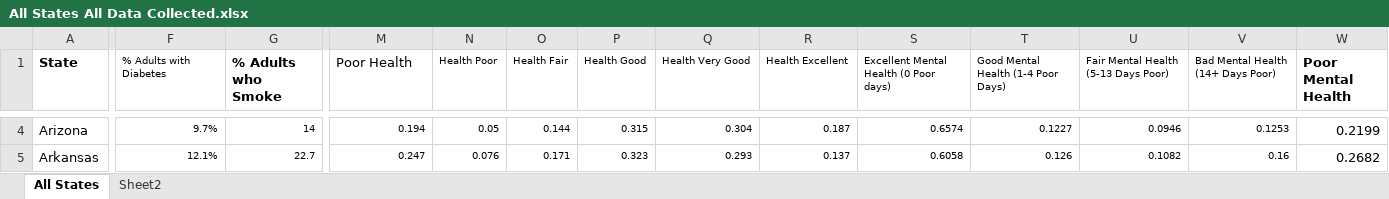
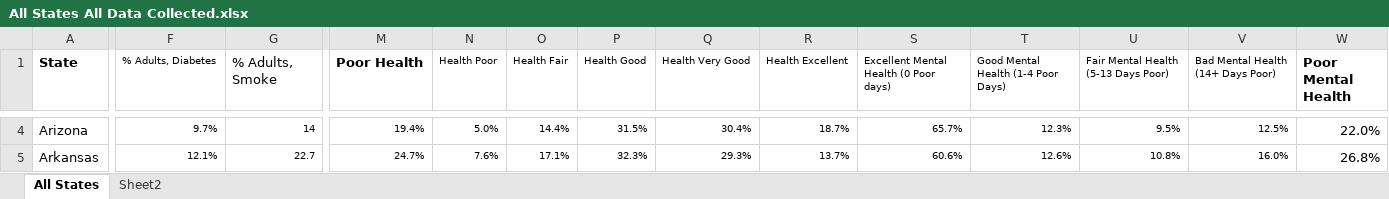
Before and after one commit to jilluthoff/Analyzing-Medicare-Expansion, an Excel workbook: data2/All States All Data Collected.xlsx, sheet All States, drawn as a sheet; only a part is shown, gaps mark what is left out; values as stored, in another font and other column widths than the file's, no borders; the diff covers the shown part only; the diff names each change by its address in the sheet, - before the commit and + after, or states it on an @@ line.

```diff
--- a/data2/All States All Data Collected.xlsx (sheet All States)
+++ b/data2/All States All Data Collected.xlsx (sheet All States)
-F1: % Adults with Diabetes
+F1: % Adults, Diabetes
-G1: % Adults who Smoke
+G1: % Adults, Smoke
-G1 bold: on
+G1 bold: off
-M1 bold: off
+M1 bold: on
-M4 (Poor Health): 0.194
+M4 (Poor Health): 19.4%
-N4 (Health Poor): 0.05
+N4 (Health Poor): 5.0%
-O4 (Health Fair): 0.144
+O4 (Health Fair): 14.4%
-P4 (Health Good): 0.315
+P4 (Health Good): 31.5%
-Q4 (Health Very Good): 0.304
+Q4 (Health Very Good): 30.4%
-R4 (Health Excellent): 0.187
+R4 (Health Excellent): 18.7%
-S4: 0.6574
+S4: 65.7%
-T4: 0.1227
+T4: 12.3%
-U4: 0.0946
+U4: 9.5%
-V4: 0.1253
+V4: 12.5%
-W4 (Poor Mental Health): 0.2199
+W4 (Poor Mental Health): 22.0%
-M5 (Poor Health): 0.247
+M5 (Poor Health): 24.7%
-N5 (Health Poor): 0.076
+N5 (Health Poor): 7.6%
-O5 (Health Fair): 0.171
+O5 (Health Fair): 17.1%
-P5 (Health Good): 0.323
+P5 (Health Good): 32.3%
-Q5 (Health Very Good): 0.293
+Q5 (Health Very Good): 29.3%
-R5 (Health Excellent): 0.137
+R5 (Health Excellent): 13.7%
-S5: 0.6058
+S5: 60.6%
-T5: 0.126
+T5: 12.6%
-U5: 0.1082
+U5: 10.8%
-V5: 0.16
+V5: 16.0%
-W5 (Poor Mental Health): 0.2682
+W5 (Poor Mental Health): 26.8%
```
Also changed, not shown: 528 edited cells and cell formats elsewhere in this sheet, data2/All States Correlation Data.xlsx, data2/Health Data Not Adopted.xlsx, 3 other files.
